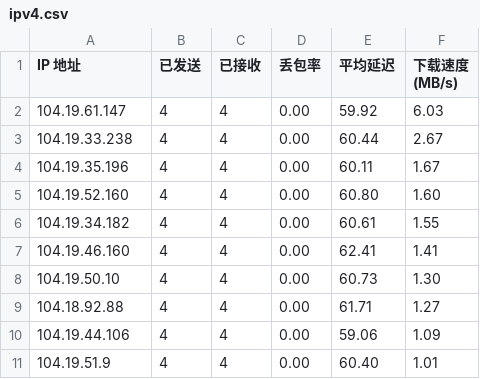
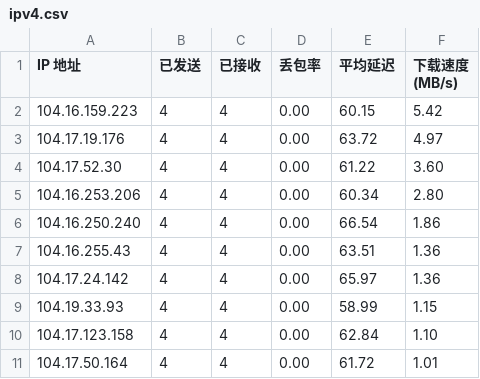
Before and after one commit to ymyuuu/IPDB, a CSV file: BestCF/ipv4.csv, drawn as a sheet.

Commit message:
Update BestCF/ipv4.csv - 2025-12-21 23:05:20

```diff
--- a/BestCF/ipv4.csv
+++ b/BestCF/ipv4.csv
@@ -1,11 +1,11 @@
 IP 地址,已发送,已接收,丢包率,平均延迟,下载速度 (MB/s)
-104.19.61.147,4,4,0.00,59.92,6.03
-104.19.33.238,4,4,0.00,60.44,2.67
-104.19.35.196,4,4,0.00,60.11,1.67
-104.19.52.160,4,4,0.00,60.80,1.60
-104.19.34.182,4,4,0.00,60.61,1.55
-104.19.46.160,4,4,0.00,62.41,1.41
-104.19.50.10,4,4,0.00,60.73,1.30
-104.18.92.88,4,4,0.00,61.71,1.27
-104.19.44.106,4,4,0.00,59.06,1.09
-104.19.51.9,4,4,0.00,60.40,1.01
+104.16.159.223,4,4,0.00,60.15,5.42
+104.17.19.176,4,4,0.00,63.72,4.97
+104.17.52.30,4,4,0.00,61.22,3.60
+104.16.253.206,4,4,0.00,60.34,2.80
+104.16.250.240,4,4,0.00,66.54,1.86
+104.16.255.43,4,4,0.00,63.51,1.36
+104.17.24.142,4,4,0.00,65.97,1.36
+104.19.33.93,4,4,0.00,58.99,1.15
+104.17.123.158,4,4,0.00,62.84,1.10
+104.17.50.164,4,4,0.00,61.72,1.01
```
